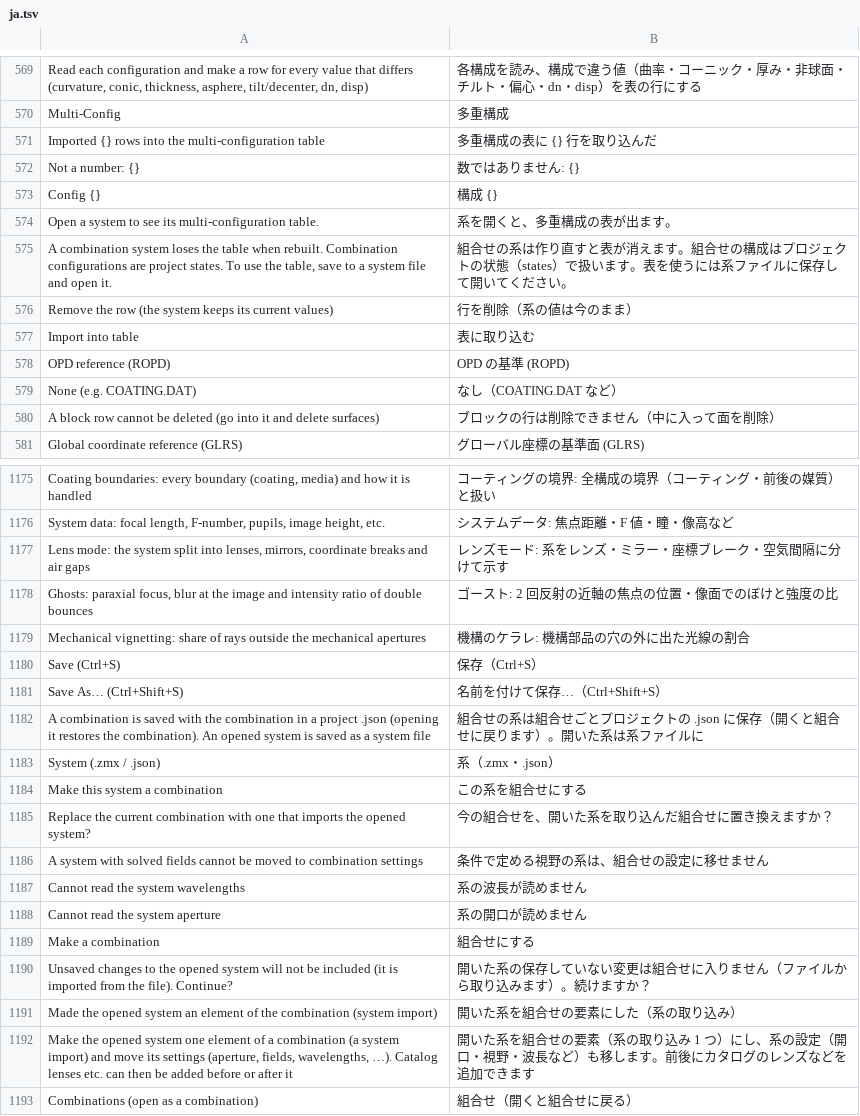
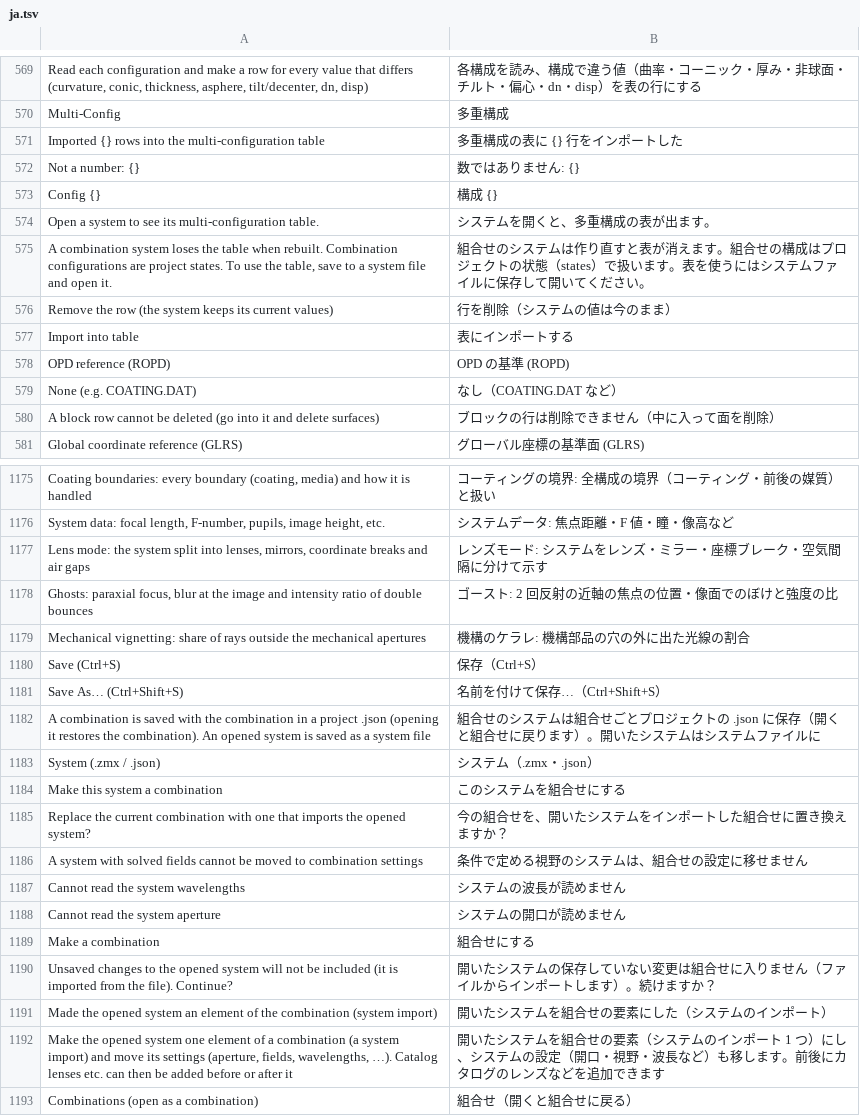
Before and after one commit to masa-iwm/lensbench, a TSV file: crates/lensbench-gui/lang/ja.tsv, drawn as a sheet; only a part is shown, gaps mark what is left out; the diff covers the shown part only.

Commit message:
日本語の訳語を揃える（系→システム、エイミング・ミラー・エラー・クリア半径・インポートなど）

```diff
--- a/crates/lensbench-gui/lang/ja.tsv
+++ b/crates/lensbench-gui/lang/ja.tsv
@@ -570,9 +570,9 @@ Read each configuration and make a row for every value that differs (curvature,
 Multi-Config	多重構成
-Imported {} rows into the multi-configuration table	多重構成の表に {} 行を取り込んだ
+Imported {} rows into the multi-configuration table	多重構成の表に {} 行をインポートした
 Not a number: {}	数ではありません: {}
 Config {}	構成 {}
-Open a system to see its multi-configuration table.	系を開くと、多重構成の表が出ます。
-A combination system loses the table when rebuilt. Combination configurations are project states. To use the table, save to a system file and open it.	組合せの系は作り直すと表が消えます。組合せの構成はプロジェクトの状態（states）で扱います。表を使うには系ファイルに保存して開いてください。
-Remove the row (the system keeps its current values)	行を削除（系の値は今のまま）
-Import into table	表に取り込む
+Open a system to see its multi-configuration table.	システムを開くと、多重構成の表が出ます。
+A combination system loses the table when rebuilt. Combination configurations are project states. To use the table, save to a system file and open it.	組合せのシステムは作り直すと表が消えます。組合せの構成はプロジェクトの状態（states）で扱います。表を使うにはシステムファイルに保存して開いてください。
+Remove the row (the system keeps its current values)	行を削除（システムの値は今のまま）
+Import into table	表にインポートする
 OPD reference (ROPD)	OPD の基準 (ROPD)
@@ -1176,3 +1176,3 @@ Coating boundaries: every boundary (coating, media) and how it is handled	コー
 System data: focal length, F-number, pupils, image height, etc.	システムデータ: 焦点距離・F 値・瞳・像高など
-Lens mode: the system split into lenses, mirrors, coordinate breaks and air gaps	レンズモード: 系をレンズ・ミラー・座標ブレーク・空気間隔に分けて示す
+Lens mode: the system split into lenses, mirrors, coordinate breaks and air gaps	レンズモード: システムをレンズ・ミラー・座標ブレーク・空気間隔に分けて示す
 Ghosts: paraxial focus, blur at the image and intensity ratio of double bounces	ゴースト: 2 回反射の近軸の焦点の位置・像面でのぼけと強度の比
@@ -1181,13 +1181,13 @@ Save (Ctrl+S)	保存（Ctrl+S）
 Save As… (Ctrl+Shift+S)	名前を付けて保存…（Ctrl+Shift+S）
-A combination is saved with the combination in a project .json (opening it restores the combination). An opened system is saved as a system file	組合せの系は組合せごとプロジェクトの .json に保存（開くと組合せに戻ります）。開いた系は系ファイルに
-System (.zmx / .json)	系（.zmx・.json）
-Make this system a combination	この系を組合せにする
-Replace the current combination with one that imports the opened system?	今の組合せを、開いた系を取り込んだ組合せに置き換えますか？
-A system with solved fields cannot be moved to combination settings	条件で定める視野の系は、組合せの設定に移せません
-Cannot read the system wavelengths	系の波長が読めません
-Cannot read the system aperture	系の開口が読めません
+A combination is saved with the combination in a project .json (opening it restores the combination). An opened system is saved as a system file	組合せのシステムは組合せごとプロジェクトの .json に保存（開くと組合せに戻ります）。開いたシステムはシステムファイルに
+System (.zmx / .json)	システム（.zmx・.json）
+Make this system a combination	このシステムを組合せにする
+Replace the current combination with one that imports the opened system?	今の組合せを、開いたシステムをインポートした組合せに置き換えますか？
+A system with solved fields cannot be moved to combination settings	条件で定める視野のシステムは、組合せの設定に移せません
+Cannot read the system wavelengths	システムの波長が読めません
+Cannot read the system aperture	システムの開口が読めません
 Make a combination	組合せにする
-Unsaved changes to the opened system will not be included (it is imported from the file). Continue?	開いた系の保存していない変更は組合せに入りません（ファイルから取り込みます）。続けますか？
-Made the opened system an element of the combination (system import)	開いた系を組合せの要素にした（系の取り込み）
-Make the opened system one element of a combination (a system import) and move its settings (aperture, fields, wavelengths, …). Catalog lenses etc. can then be added before or after it	開いた系を組合せの要素（系の取り込み 1 つ）にし、系の設定（開口・視野・波長など）も移します。前後にカタログのレンズなどを追加できます
+Unsaved changes to the opened system will not be included (it is imported from the file). Continue?	開いたシステムの保存していない変更は組合せに入りません（ファイルからインポートします）。続けますか？
+Made the opened system an element of the combination (system import)	開いたシステムを組合せの要素にした（システムのインポート）
+Make the opened system one element of a combination (a system import) and move its settings (aperture, fields, wavelengths, …). Catalog lenses etc. can then be added before or after it	開いたシステムを組合せの要素（システムのインポート 1 つ）にし、システムの設定（開口・視野・波長など）も移します。前後にカタログのレンズなどを追加できます
 Combinations (open as a combination)	組合せ（開くと組合せに戻る）
```
Also changed, not shown: 89 edited cells elsewhere in this file, crates/lensbench-core/lang/glossary.tsv, crates/lensbench-core/lang/ja.tsv, 25 other files.
